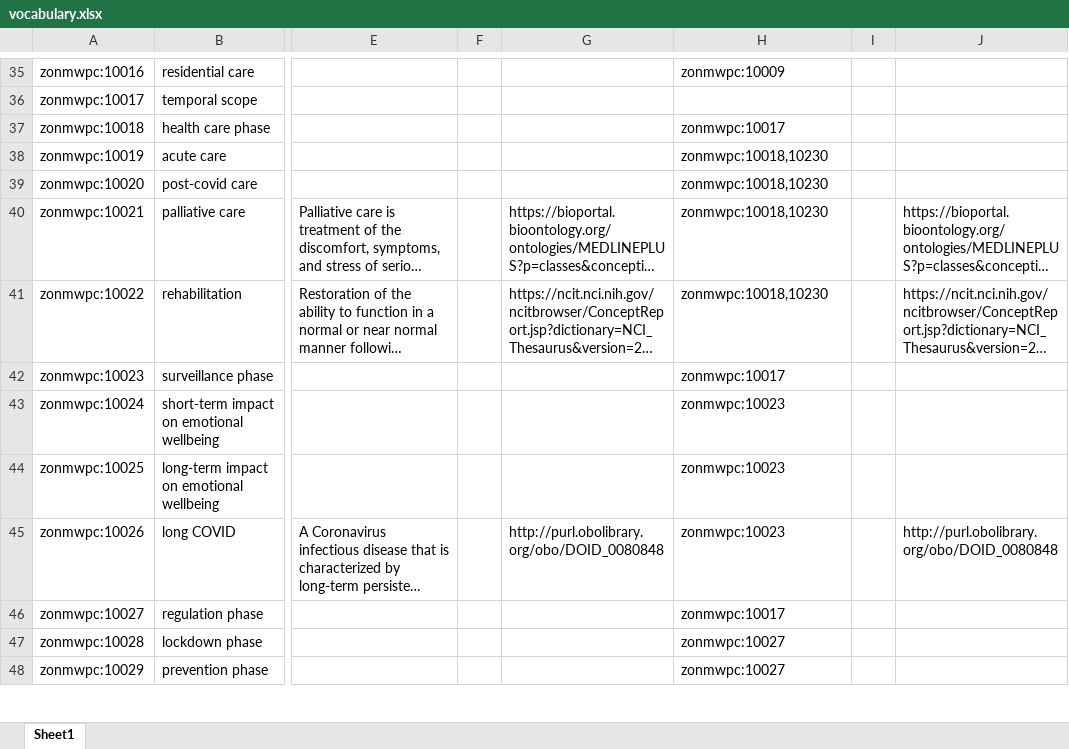
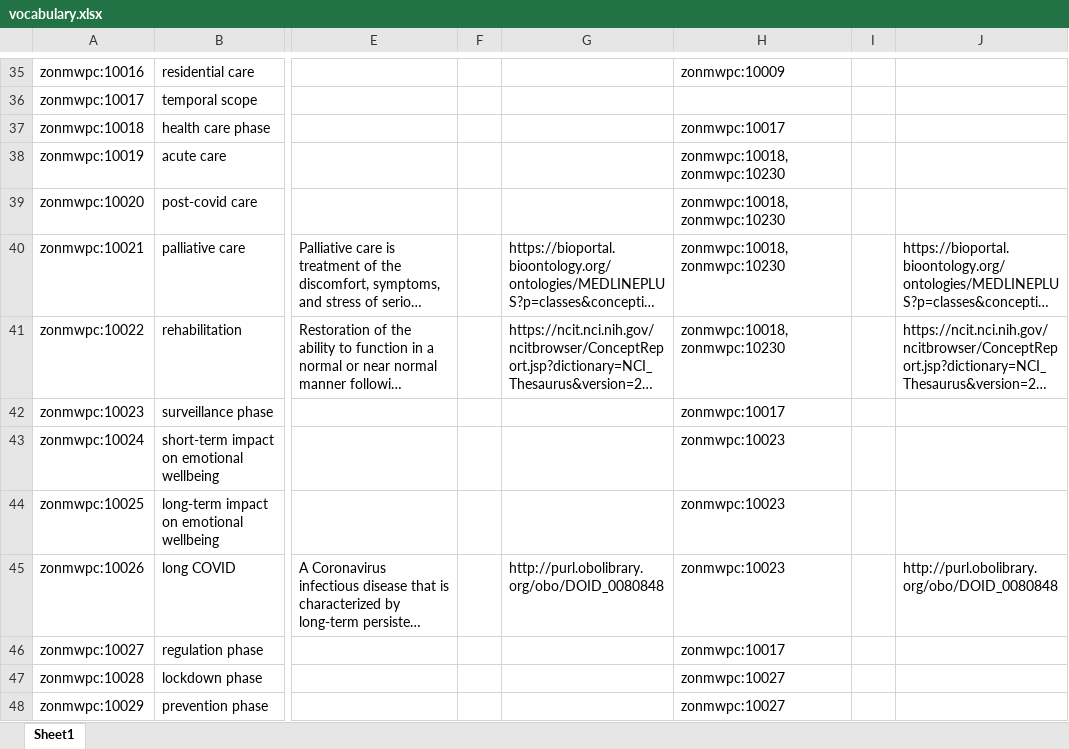
Before and after one commit to fair-data-collective/zonmw-project-content, an Excel workbook: vocabulary.xlsx, sheet Sheet1, drawn as a sheet; only a part is shown, gaps mark what is left out; long unchanged cells end in …; values as stored, in another font and other column widths than the file's, no borders; the diff names each change by its address in the sheet, - before the commit and + after, or states it on an @@ line.

```diff
--- a/vocabulary.xlsx (sheet Sheet1)
+++ b/vocabulary.xlsx (sheet Sheet1)
-H38:H41: zonmwpc:10018,10230
+H38:H41: zonmwpc:10018, zonmwpc:10230
```
Also changed, not shown: 3 other files.
